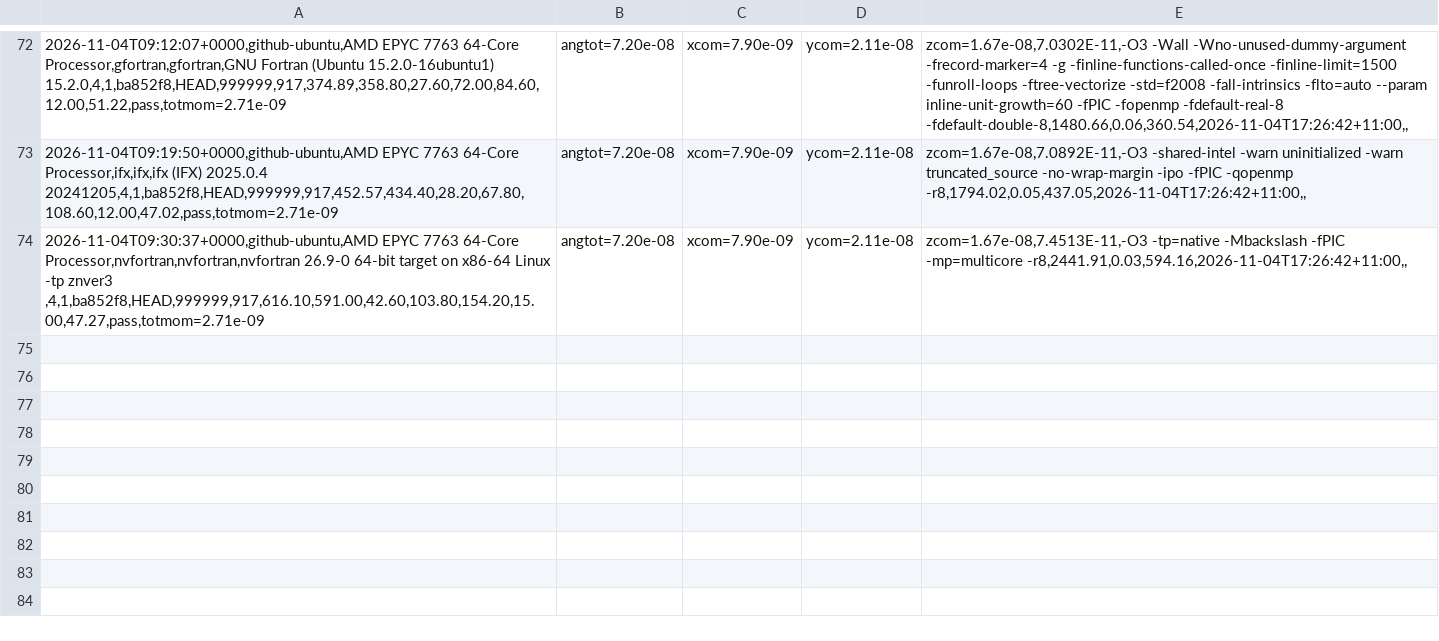
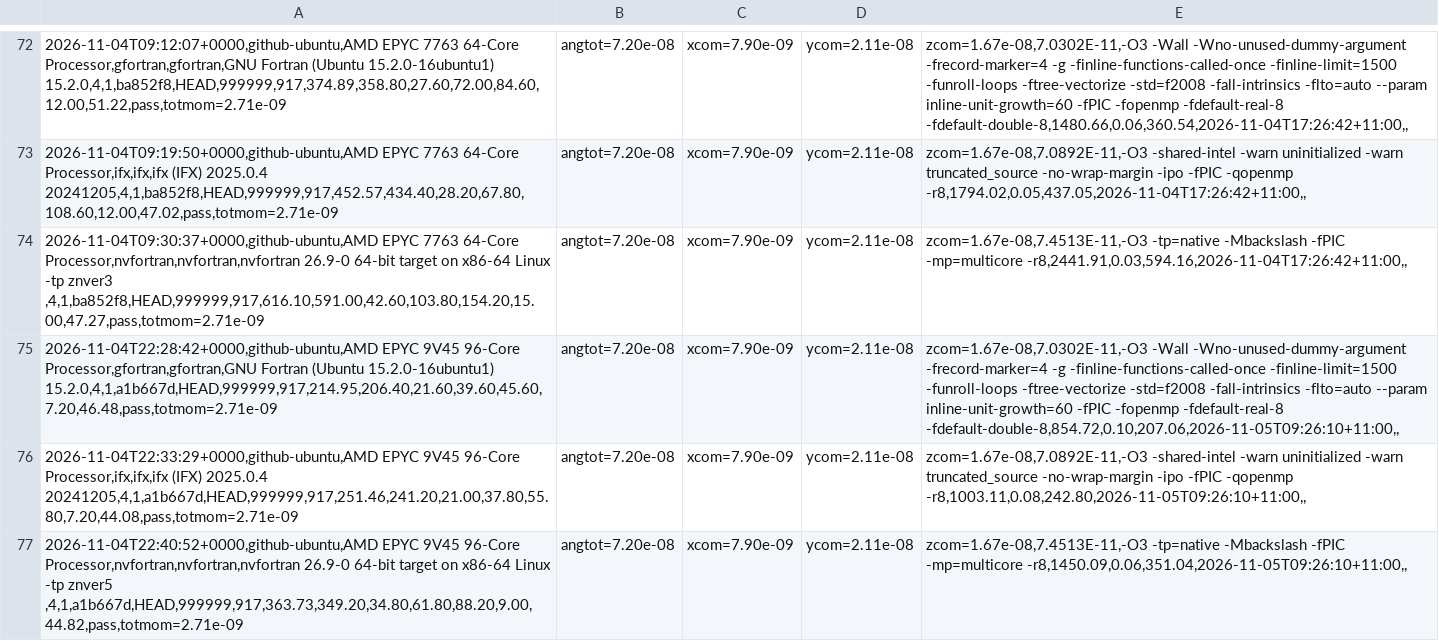
Before and after one commit to phantomSPH/phantom-benchmarks, a CSV file: results/github-ubuntu/hh48.csv, drawn as a sheet; only a part is shown, gaps mark what is left out; the diff names each change by its address in the sheet, - before the commit and + after, or states it on an @@ line.

```diff
--- a/results/github-ubuntu/hh48.csv
+++ b/results/github-ubuntu/hh48.csv
+row 75: 2026-11-04T22:28:42+0000,github-ubuntu,AMD EPYC 9V45 96-Core Processor,gfortran,gfortran,GNU Fortran (Ubuntu 15.2.0-16ubuntu1) 15.2.0,4,1,a1b667d,HEAD,999999,917,214.95,206.40,21.60,39.60,45.60,7.20,46.48,pass,totmom=2.71e-09 | angtot=7.20e-08 | xcom=7.90e-09 | ycom=2.11e-08 | zcom=1.67e-08,7.0302E-11,-O3 -Wall -Wno-unused-dummy-argument -frecord-marker=4 -g -finline-functions-called-once -finline-limit=1500 -funroll-loops -ftree-vectorize -std=f2008 -fall-intrinsics -flto=auto --param inline-unit-growth=60 -fPIC -fopenmp -fdefault-real-8 -fdefault-double-8,854.72,0.10,207.06,2026-11-05T09:26:10+11:00,,
+row 76: 2026-11-04T22:33:29+0000,github-ubuntu,AMD EPYC 9V45 96-Core Processor,ifx,ifx,ifx (IFX) 2025.0.4 20241205,4,1,a1b667d,HEAD,999999,917,251.46,241.20,21.00,37.80,55.80,7.20,44.08,pass,totmom=2.71e-09 | angtot=7.20e-08 | xcom=7.90e-09 | ycom=2.11e-08 | zcom=1.67e-08,7.0892E-11,-O3 -shared-intel -warn uninitialized -warn truncated_source -no-wrap-margin -ipo -fPIC -qopenmp -r8,1003.11,0.08,242.80,2026-11-05T09:26:10+11:00,,
+row 77: 2026-11-04T22:40:52+0000,github-ubuntu,AMD EPYC 9V45 96-Core Processor,nvfortran,nvfortran,nvfortran 26.9-0 64-bit target on x86-64 Linux -tp znver5 ,4,1,a1b667d,HEAD,999999,917,363.73,349.20,34.80,61.80,88.20,9.00,44.82,pass,totmom=2.71e-09 | angtot=7.20e-08 | xcom=7.90e-09 | ycom=2.11e-08 | zcom=1.67e-08,7.4513E-11,-O3 -tp=native -Mbackslash -fPIC -mp=multicore -r8,1450.09,0.06,351.04,2026-11-05T09:26:10+11:00,,
```
Also changed, not shown: results/github-ubuntu/commonenv.csv, results/github-ubuntu/discbinary.csv, 2 other files.
